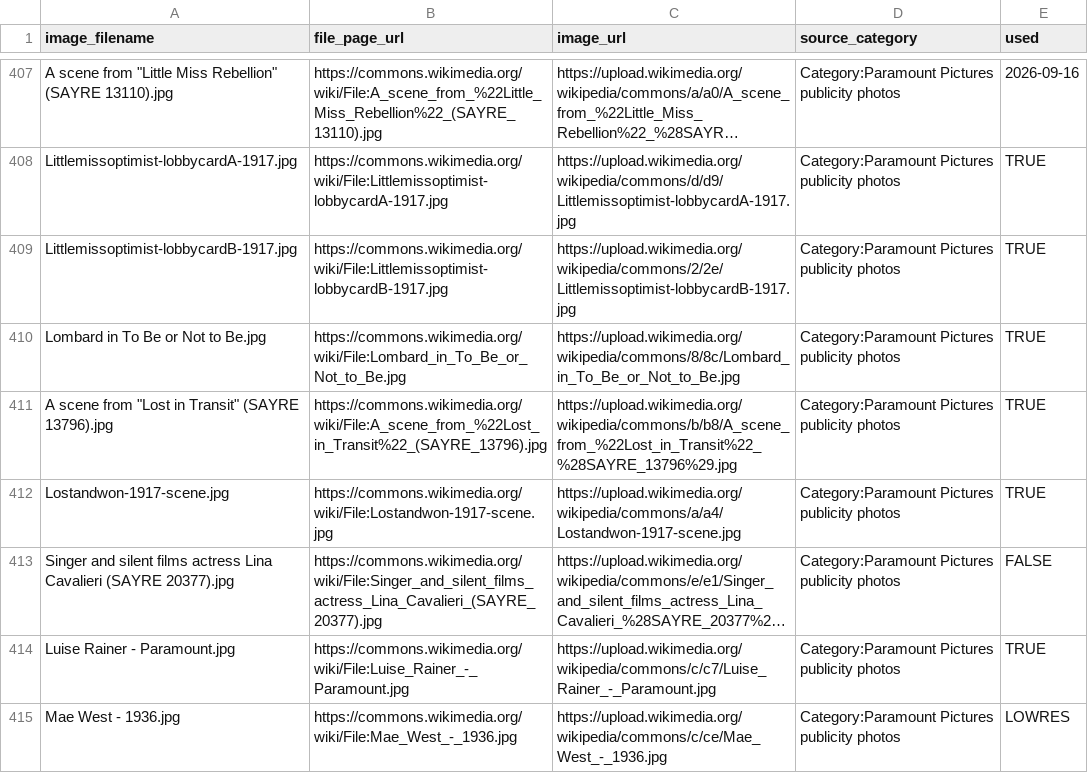
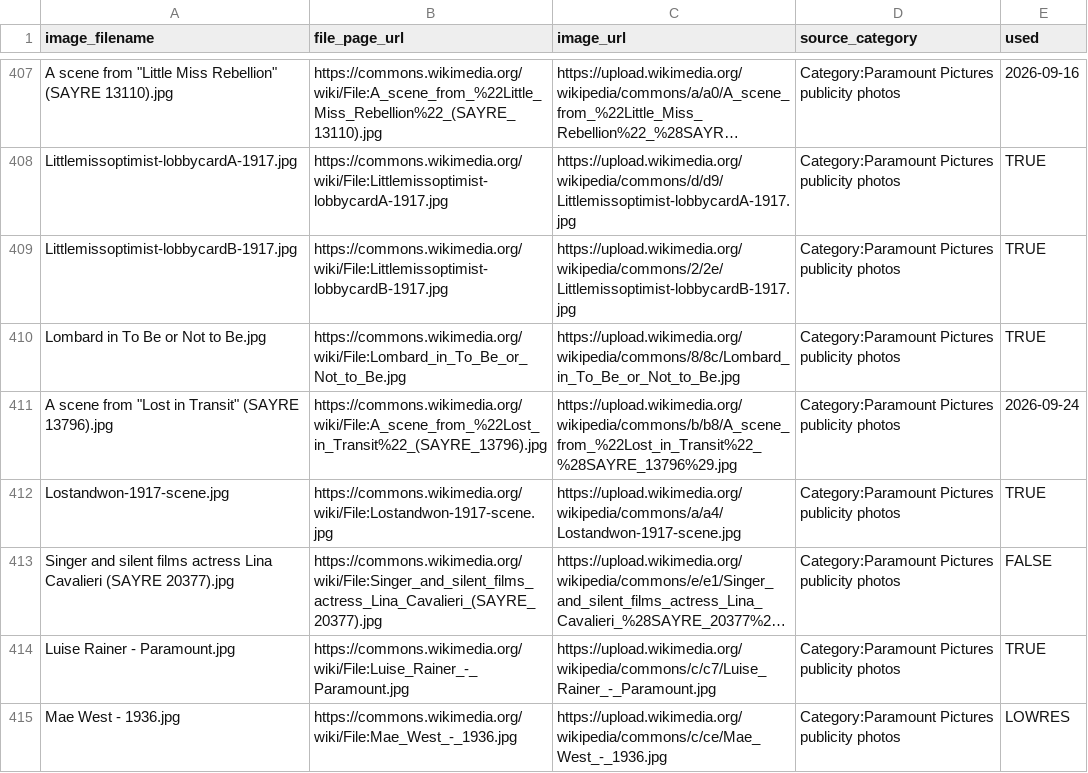
Before and after one commit to hashiraarchives/photo-reels, a CSV file: seed_data/goldmine_links.csv, drawn as a sheet; only a part is shown, gaps mark what is left out; long unchanged cells end in …; the diff covers the shown part only.

```diff
--- a/seed_data/goldmine_links.csv
+++ b/seed_data/goldmine_links.csv
@@ -410,3 +410,3 @@ Littlemissoptimist-lobbycardB-1917.jpg,https://commons.wikimedia.org/wiki/File:L
 Lombard in To Be or Not to Be.jpg,https://commons.wikimedia.org/wiki/File:Lombard_in_To_Be_or_Not_to_Be.jpg,https://upload.wikimedia.org/wikipedia/commons/8/8c/Lombard_in_To_Be_or_Not_to_Be.jpg,Category:Paramount Pictures publicity photos,TRUE
-"A scene from ""Lost in Transit"" (SAYRE 13796).jpg",https://commons.wikimedia.org/wiki/File:A_scene_from_%22Lost_in_Transit%22_(SAYRE_13796).jpg,https://upload.wikimedia.org/wikipedia/commons/b/b8/A_scene_from_%22Lost_in_Transit%22_%28SAYRE_13796%29.jpg,Category:Paramount Pictures publicity photos,TRUE
+"A scene from ""Lost in Transit"" (SAYRE 13796).jpg",https://commons.wikimedia.org/wiki/File:A_scene_from_%22Lost_in_Transit%22_(SAYRE_13796).jpg,https://upload.wikimedia.org/wikipedia/commons/b/b8/A_scene_from_%22Lost_in_Transit%22_%28SAYRE_13796%29.jpg,Category:Paramount Pictures publicity photos,2026-09-24
 Lostandwon-1917-scene.jpg,https://commons.wikimedia.org/wiki/File:Lostandwon-1917-scene.jpg,https://upload.wikimedia.org/wikipedia/commons/a/a4/Lostandwon-1917-scene.jpg,Category:Paramount Pictures publicity photos,TRUE
```
Also changed, not shown: 49 edited cells elsewhere in this file, seed_data/goldmine3_links.csv, 3 other files.
